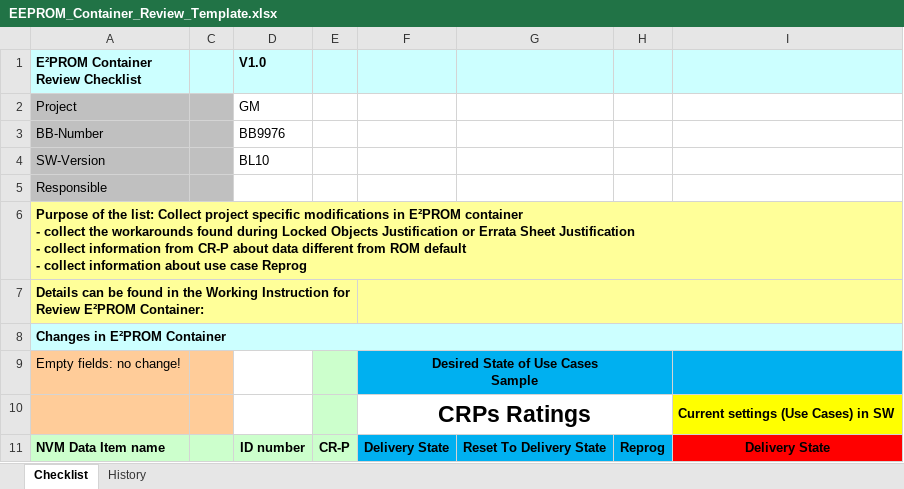
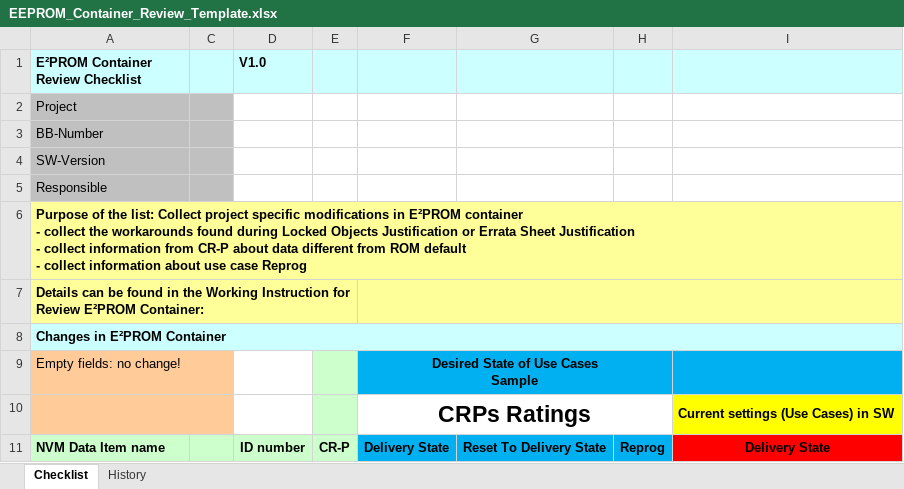
Before and after one commit to julioalmadaf/BOSCH-EEPROM-REPORT-GENERATOR, an Excel workbook: program/EEPROM_Container_Review_Template.xlsx, sheet Checklist, drawn as a sheet; only a part is shown; values as stored, in another font and other column widths than the file's, no borders; conditional formats not drawn; the diff names each change by its address in the sheet, - before the commit and + after, or states it on an @@ line.

Commit message:
[feat]BBNumber y Baseline ya aparecen correctamente en el documento excel

```diff
--- a/program/EEPROM_Container_Review_Template.xlsx (sheet Checklist)
+++ b/program/EEPROM_Container_Review_Template.xlsx (sheet Checklist)
-D2 (V1.0): GM
+D2 (V1.0): (empty)
-D3 (V1.0): BB9976
+D3 (V1.0): (empty)
-D4 (V1.0): BL10
+D4 (V1.0): (empty)
```
Also changed, not shown: 3 other files.
